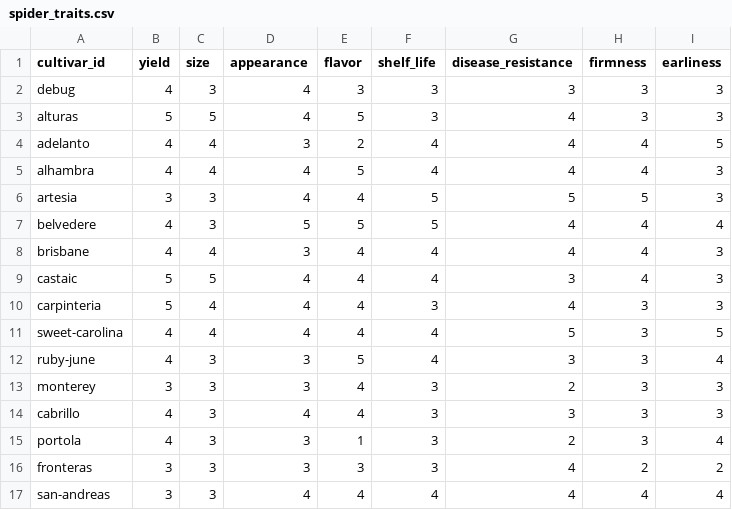
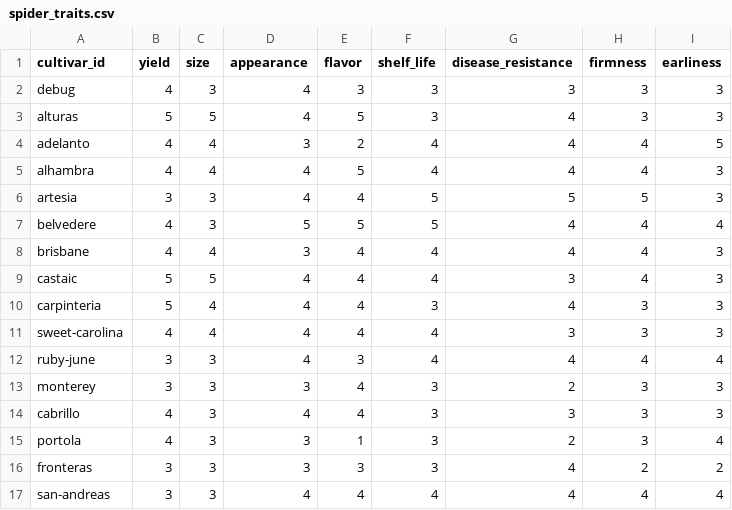
Before and after one commit to tadavan2/cbc-cultivar-explorer, a CSV file: public/data/csv/spider_traits.csv, drawn as a sheet.

```diff
--- a/public/data/csv/spider_traits.csv
+++ b/public/data/csv/spider_traits.csv
@@ -10,4 +10,4 @@ castaic,5,5,4,4,4,3,4,3
 carpinteria,5,4,4,4,3,4,3,3
-sweet-carolina,4,4,4,4,4,5,3,5
-ruby-june,4,3,3,5,4,3,3,4
+sweet-carolina,4,4,4,4,4,3,3,3
+ruby-june,3,3,4,3,4,4,4,4
 monterey,3,3,3,4,3,2,3,3
```
Also changed, not shown: 1 other file.
